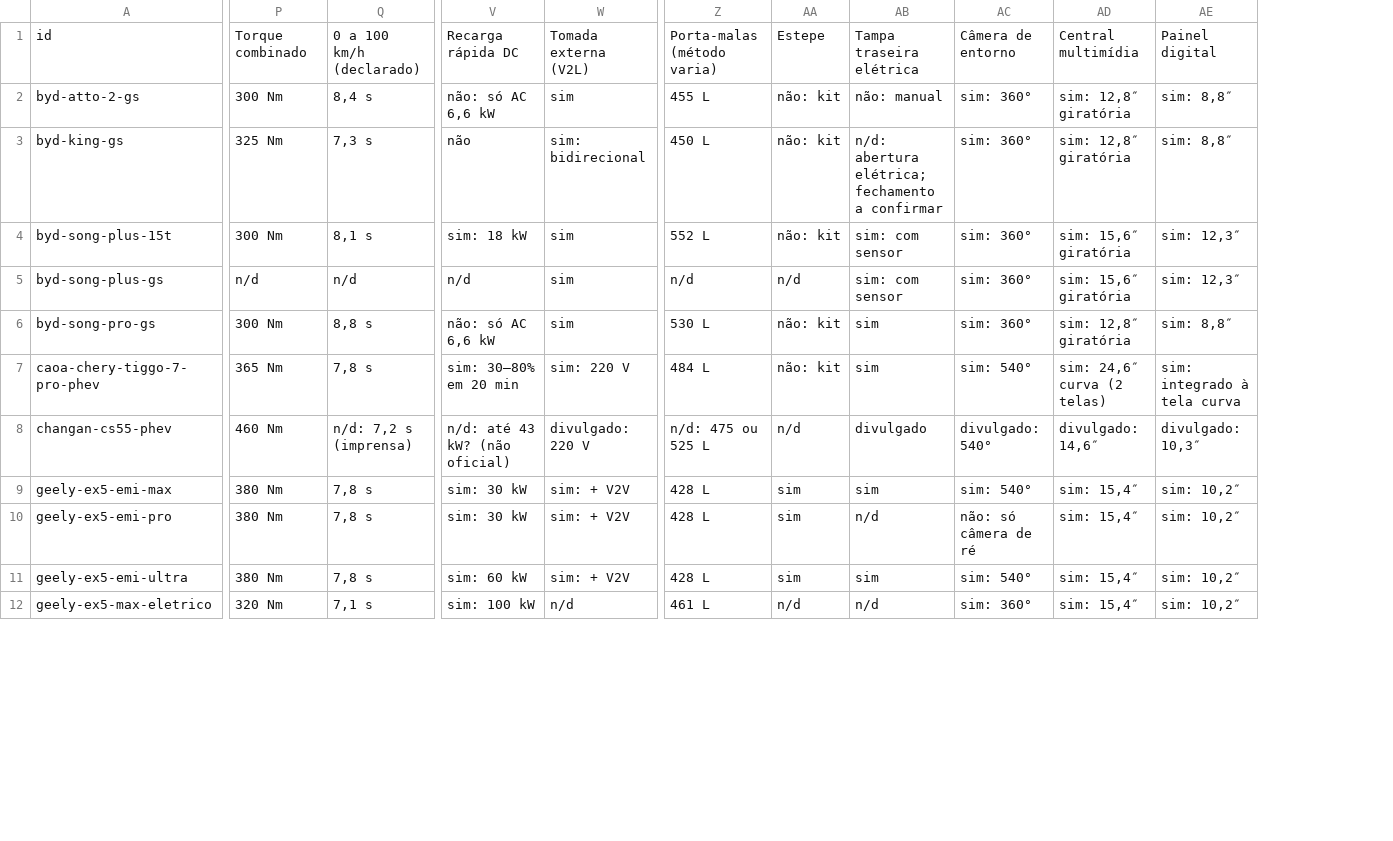
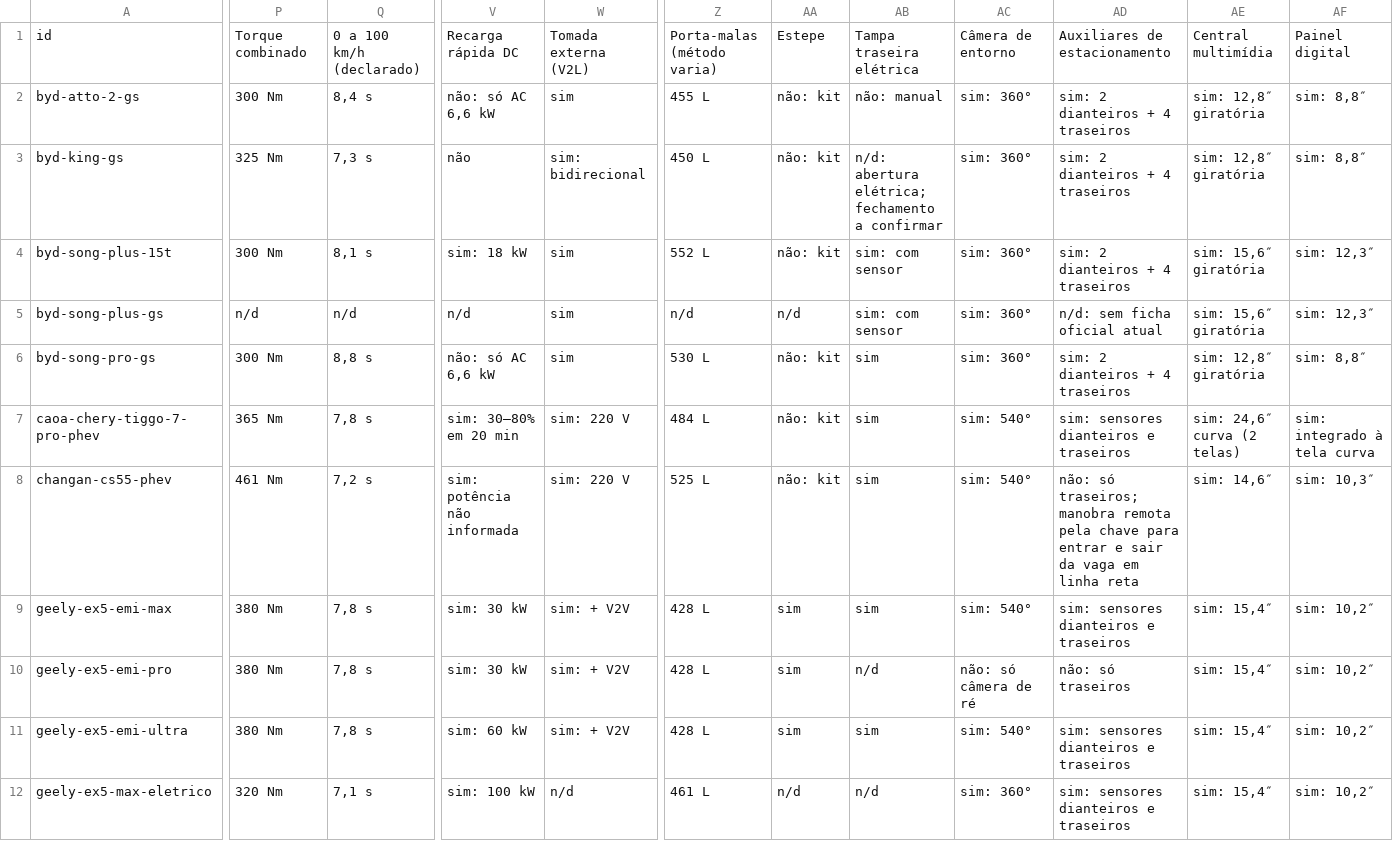
Before and after one commit to winroque/comparativo-eletrificados, a CSV file: data/export/comparativo.csv, drawn as a sheet; only a part is shown, gaps mark what is left out; addresses are those after the commit; the diff covers the shown part only; the diff names each change by its address in the sheet, - before the commit and + after, or states it on an @@ line.

```diff
--- a/data/export/comparativo.csv
+++ b/data/export/comparativo.csv
+column AD, rows 1-12: Auxiliares de estacionamento | sim: 2 dianteiros + 4 traseiros | sim: 2 dianteiros + 4 traseiros | sim: 2 dianteiros + 4 traseiros | n/d: sem ficha oficial atual | sim: 2 dianteiros + 4 traseiros | sim: sensores dianteiros e traseiros | não: só traseiros; manobra remota pela chave para entrar e sair da vaga em linha reta | sim: sensores dianteiros e traseiros | não: só traseiros | sim: sensores dianteiros e traseiros | sim: sensores dianteiros e traseiros
-P8: 460 Nm
+P8: 461 Nm
-Q8: n/d: 7,2 s (imprensa)
+Q8: 7,2 s
-V8: n/d: até 43 kW? (não oficial)
+V8: sim: potência não informada
-W8: divulgado: 220 V
+W8: sim: 220 V
-Z8: n/d: 475 ou 525 L
+Z8: 525 L
-AA8: n/d
+AA8: não: kit
-AB8: divulgado
+AB8: sim
-AC8: divulgado: 540°
+AC8: sim: 540°
-AE8: divulgado: 14,6″
+AE8: sim: 14,6″
-AF8: divulgado: 10,3″
+AF8: sim: 10,3″
```
Also changed, not shown: 23 edited cells elsewhere in this file, 35 other files.
